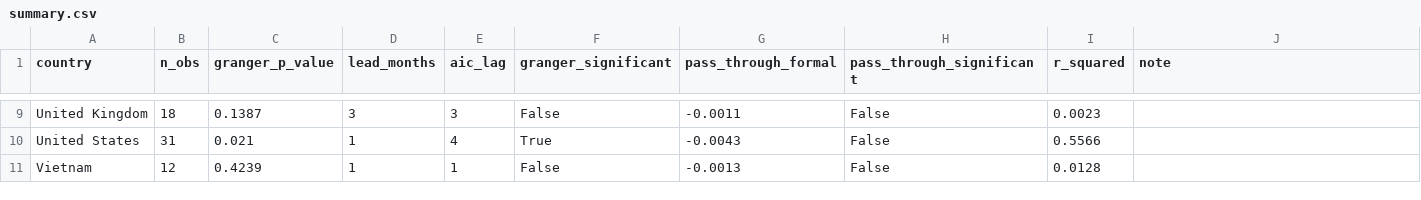
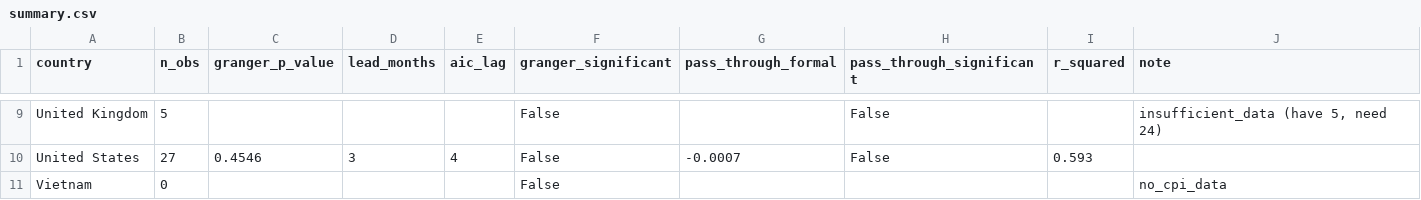
Before and after one commit to thefrogfacedfoot/Inflation-menu, a CSV file: analysis_results/summary.csv, drawn as a sheet; only a part is shown, gaps mark what is left out; the diff covers the shown part only; the diff names each change by its address in the sheet, - before the commit and + after, or states it on an @@ line.

```diff
--- a/analysis_results/summary.csv
+++ b/analysis_results/summary.csv
-B9 (n_obs): 18
+B9 (n_obs): 5
-C9 (granger_p_value): 0.1387
+C9 (granger_p_value): (empty)
-D9 (lead_months): 3
+D9 (lead_months): (empty)
-E9 (aic_lag): 3
+E9 (aic_lag): (empty)
-G9 (pass_through_formal): -0.0011
+G9 (pass_through_formal): (empty)
-I9 (r_squared): 0.0023
+I9 (r_squared): (empty)
-J9 (note): (empty)
+J9 (note): insufficient_data (have 5, need 24)
-B10 (n_obs): 31
+B10 (n_obs): 27
-C10 (granger_p_value): 0.021
+C10 (granger_p_value): 0.4546
-D10 (lead_months): 1
+D10 (lead_months): 3
-F10 (granger_significant): True
+F10 (granger_significant): False
-G10 (pass_through_formal): -0.0043
+G10 (pass_through_formal): -0.0007
-I10 (r_squared): 0.5566
+I10 (r_squared): 0.593
-B11 (n_obs): 12
+B11 (n_obs): 0
-C11 (granger_p_value): 0.4239
+C11 (granger_p_value): (empty)
-D11 (lead_months): 1
+D11 (lead_months): (empty)
-E11 (aic_lag): 1
+E11 (aic_lag): (empty)
-G11 (pass_through_formal): -0.0013
+G11 (pass_through_formal): (empty)
-H11 (pass_through_significant): False
+H11 (pass_through_significant): (empty)
-I11 (r_squared): 0.0128
+I11 (r_squared): (empty)
-J11 (note): (empty)
+J11 (note): no_cpi_data
```
Also changed, not shown: 34 edited cells elsewhere in this file, 8 other files.
